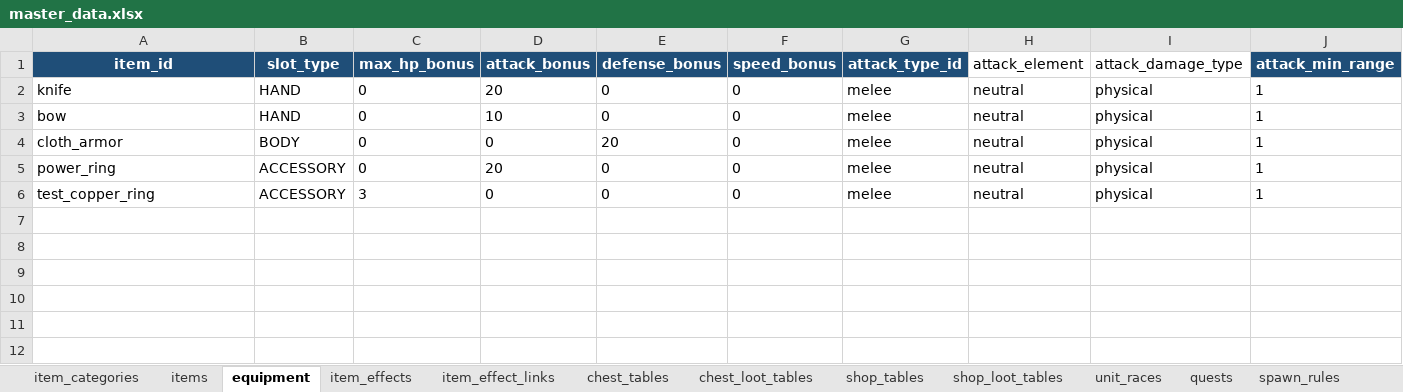
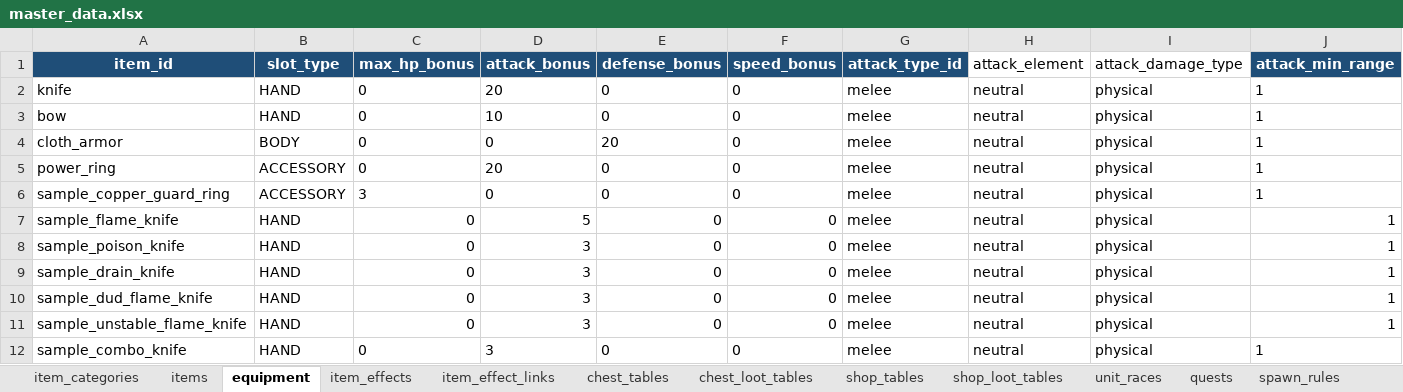
Before and after one commit to eil941/rpg-a, an Excel workbook: master_data.xlsx, sheet equipment, drawn as a sheet; only a part is shown; values as stored, in another font and other column widths than the file's, no borders; rows hold the shown columns only; the diff names each change by its address in the sheet, - before the commit and + after, or states it on an @@ line.

```diff
--- a/master_data.xlsx (sheet equipment)
+++ b/master_data.xlsx (sheet equipment)
-A6 (item_id): test_copper_ring
+A6 (item_id): sample_copper_guard_ring
+row 7: sample_flame_knife | HAND | 0 | 5 | 0 | 0 | melee | neutral | physical | 1
+row 8: sample_poison_knife | HAND | 0 | 3 | 0 | 0 | melee | neutral | physical | 1
+row 9: sample_drain_knife | HAND | 0 | 3 | 0 | 0 | melee | neutral | physical | 1
+row 10: sample_dud_flame_knife | HAND | 0 | 3 | 0 | 0 | melee | neutral | physical | 1
+row 11: sample_unstable_flame_knife | HAND | 0 | 3 | 0 | 0 | melee | neutral | physical | 1
+row 12: sample_combo_knife | HAND | 0 | 3 | 0 | 0 | melee | neutral | physical | 1
```
Also changed, not shown: sheet item_effects, sheet items, sheet item_effect_links, 11 other files.
